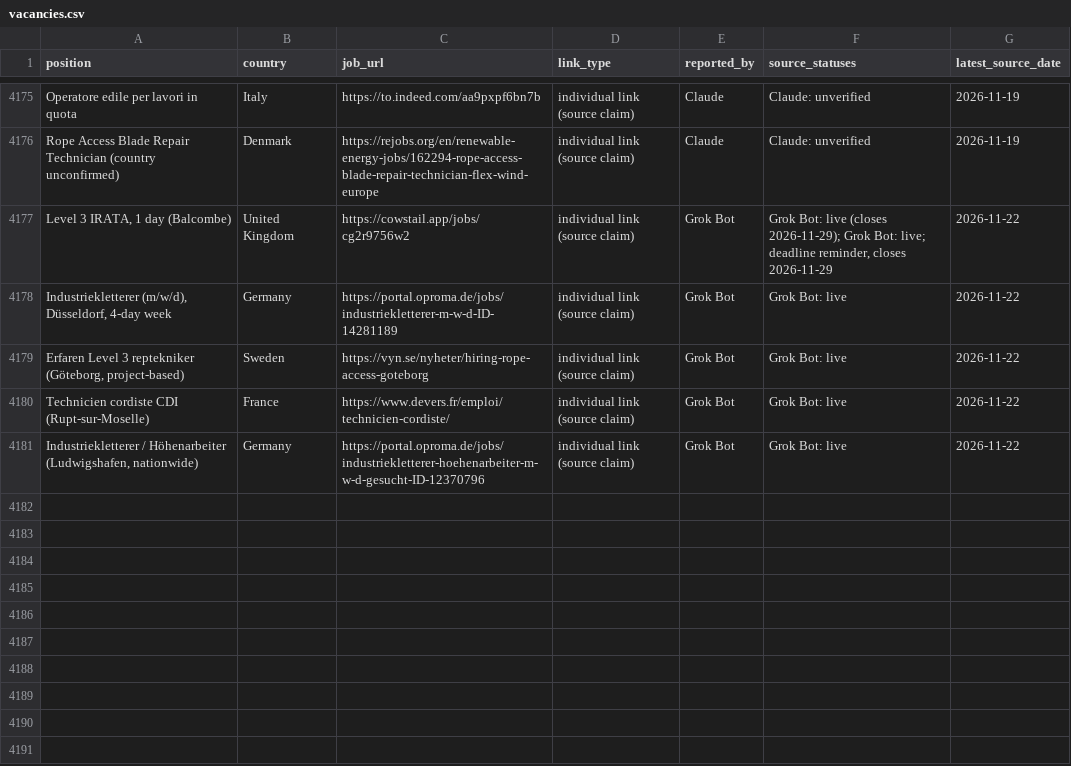
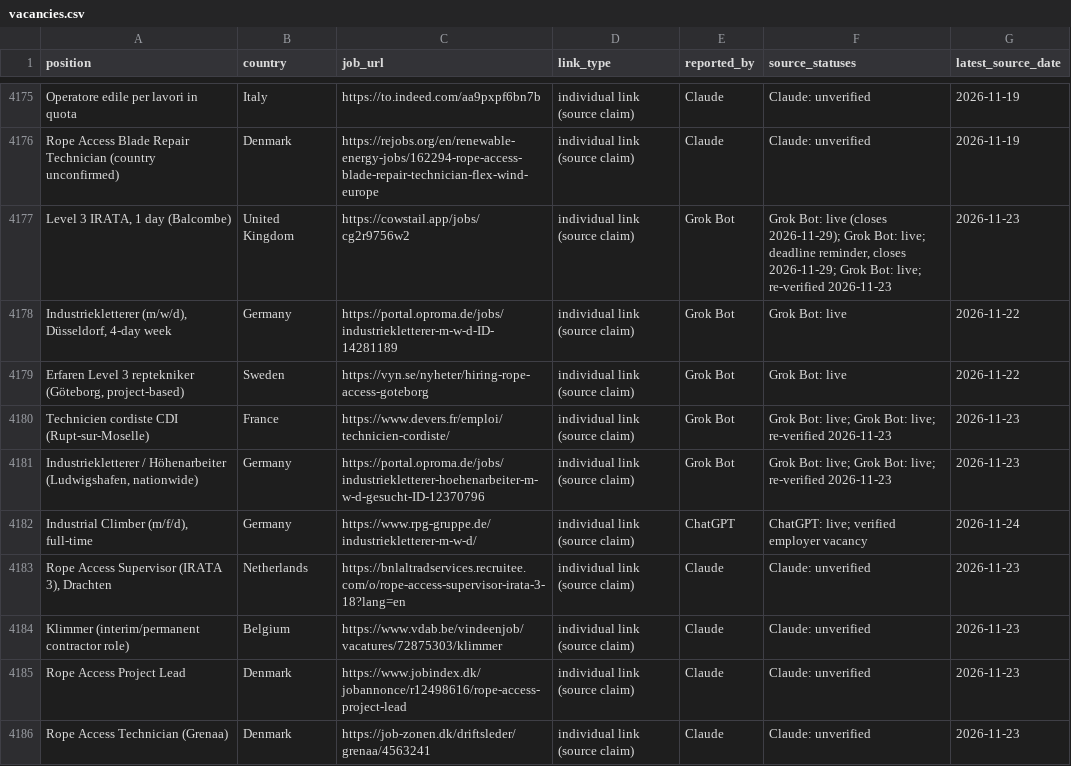
Before and after one commit to duvida13/Combined-Rope-Access-Job-Findings, a CSV file: vacancies.csv, drawn as a sheet; only a part is shown, gaps mark what is left out; the diff covers the shown part only.

```diff
--- a/vacancies.csv
+++ b/vacancies.csv
@@ -4176,6 +4176,11 @@ Operatore edile per lavori in quota,Italy,https://to.indeed.com/aa9pxpf6bn7b,ind
 Rope Access Blade Repair Technician (country unconfirmed),Denmark,https://rejobs.org/en/renewable-energy-jobs/162294-rope-access-blade-repair-technician-flex-wind-europe,individual link (source claim),Claude,Claude: unverified,2026-11-19
-"Level 3 IRATA, 1 day (Balcombe)",United Kingdom,https://cowstail.app/jobs/cg2r9756w2,individual link (source claim),Grok Bot,"Grok Bot: live (closes 2026-11-29); Grok Bot: live; deadline reminder, closes 2026-11-29",2026-11-22
+"Level 3 IRATA, 1 day (Balcombe)",United Kingdom,https://cowstail.app/jobs/cg2r9756w2,individual link (source claim),Grok Bot,"Grok Bot: live (closes 2026-11-29); Grok Bot: live; deadline reminder, closes 2026-11-29; Grok Bot: live; re-verified 2026-11-23",2026-11-23
 "Industriekletterer (m/w/d), Düsseldorf, 4-day week",Germany,https://portal.oproma.de/jobs/industriekletterer-m-w-d-ID-14281189,individual link (source claim),Grok Bot,Grok Bot: live,2026-11-22
 "Erfaren Level 3 reptekniker (Göteborg, project-based)",Sweden,https://vyn.se/nyheter/hiring-rope-access-goteborg,individual link (source claim),Grok Bot,Grok Bot: live,2026-11-22
-Technicien cordiste CDI (Rupt-sur-Moselle),France,https://www.devers.fr/emploi/technicien-cordiste/,individual link (source claim),Grok Bot,Grok Bot: live,2026-11-22
-"Industriekletterer / Höhenarbeiter (Ludwigshafen, nationwide)",Germany,https://portal.oproma.de/jobs/industriekletterer-hoehenarbeiter-m-w-d-gesucht-ID-12370796,individual link (source claim),Grok Bot,Grok Bot: live,2026-11-22
+Technicien cordiste CDI (Rupt-sur-Moselle),France,https://www.devers.fr/emploi/technicien-cordiste/,individual link (source claim),Grok Bot,Grok Bot: live; Grok Bot: live; re-verified 2026-11-23,2026-11-23
+"Industriekletterer / Höhenarbeiter (Ludwigshafen, nationwide)",Germany,https://portal.oproma.de/jobs/industriekletterer-hoehenarbeiter-m-w-d-gesucht-ID-12370796,individual link (source claim),Grok Bot,Grok Bot: live; Grok Bot: live; re-verified 2026-11-23,2026-11-23
+"Industrial Climber (m/f/d), full-time",Germany,https://www.rpg-gruppe.de/industriekletterer-m-w-d/,individual link (source claim),ChatGPT,ChatGPT: live; verified employer vacancy,2026-11-24
+"Rope Access Supervisor (IRATA 3), Drachten",Netherlands,https://bnlaltradservices.recruitee.com/o/rope-access-supervisor-irata-3-18?lang=en,individual link (source claim),Claude,Claude: unverified,2026-11-23
+Klimmer (interim/permanent contractor role),Belgium,https://www.vdab.be/vindeenjob/vacatures/72875303/klimmer,individual link (source claim),Claude,Claude: unverified,2026-11-23
+Rope Access Project Lead,Denmark,https://www.jobindex.dk/jobannonce/r12498616/rope-access-project-lead,individual link (source claim),Claude,Claude: unverified,2026-11-23
+Rope Access Technician (Grenaa),Denmark,https://job-zonen.dk/driftsleder/grenaa/4563241,individual link (source claim),Claude,Claude: unverified,2026-11-23
```
Also changed, not shown: 10 added rows and 43 edited cells elsewhere in this file, review-links.csv, 9 other files.
